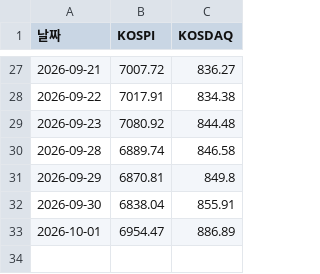
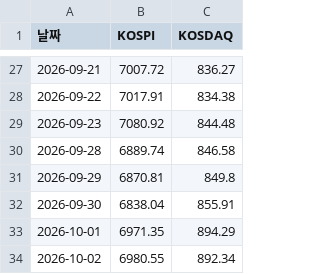
Before and after one commit to frel7022-png/Ochestration, a CSV file: index_history.csv, drawn as a sheet; only a part is shown, gaps mark what is left out.

```diff
--- a/index_history.csv
+++ b/index_history.csv
@@ -32,2 +32,3 @@
 2026-09-30,6838.04,855.91
-2026-10-01,6954.47,886.89
+2026-10-01,6971.35,894.29
+2026-10-02,6980.55,892.34
```
Also changed, not shown: asset_history.csv, bigcap_history.csv, 7 other files.
